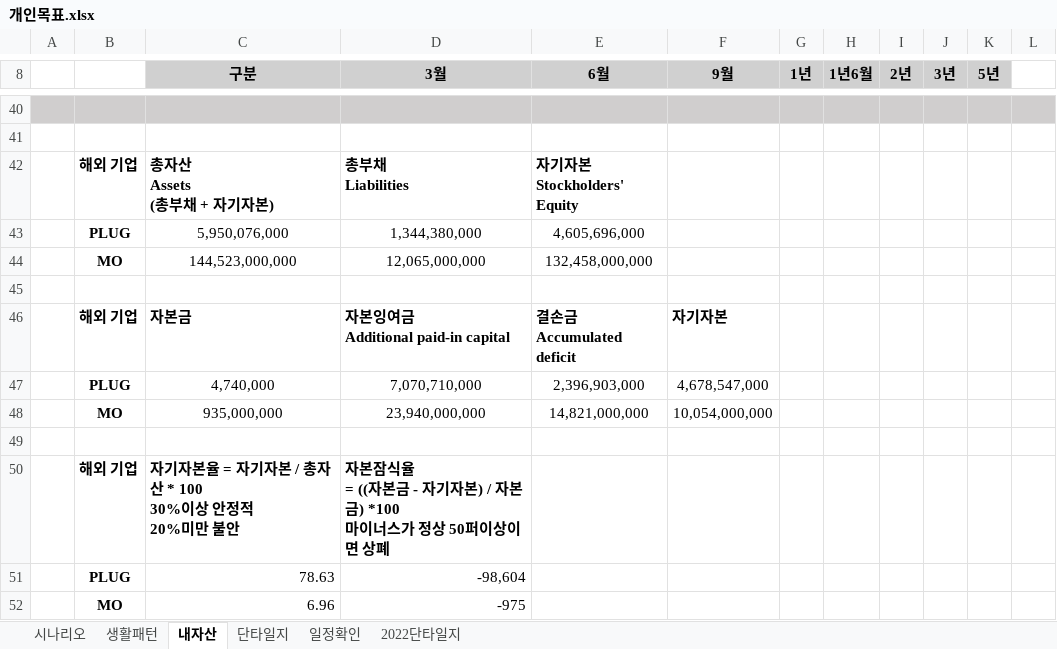
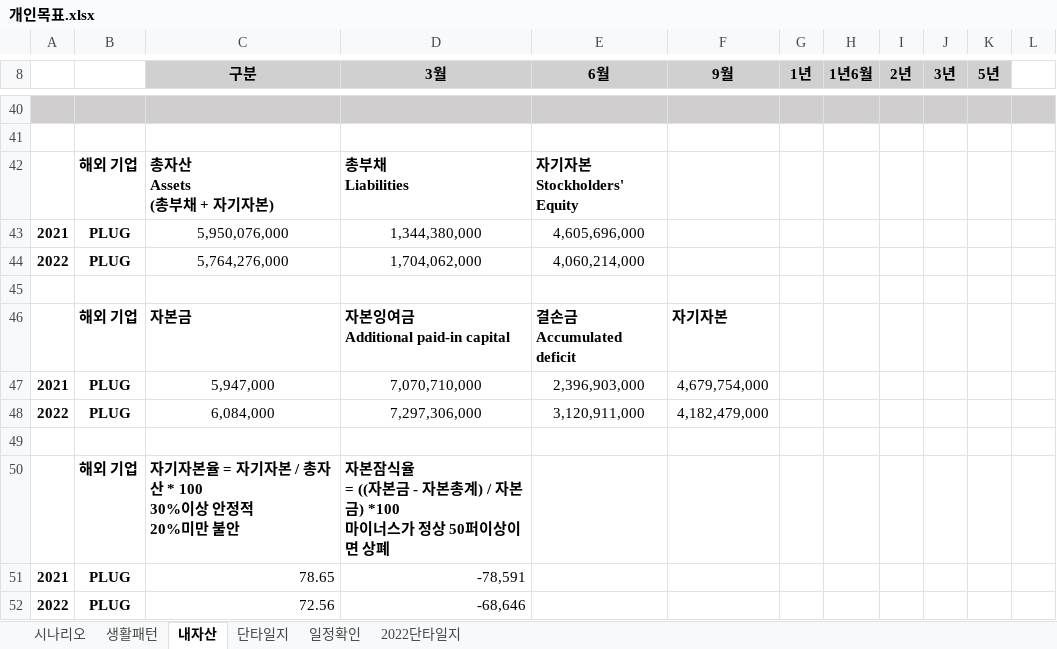
Before and after one commit to sbg613/MyStock, an Excel workbook: 개인목표.xlsx, sheet 내자산, drawn as a sheet; only a part is shown, gaps mark what is left out; values as stored, in another font and other column widths than the file's, no borders; charts and pictures not drawn; removed rows and columns are numbered as before the commit, all else as after; the diff names each change by its address in the sheet, - before the commit and + after, or states it on an @@ line.

Commit message:
플러그파워 22년보고서 정리 23년3월1일 10K

```diff
--- a/개인목표.xlsx (sheet 내자산)
+++ b/개인목표.xlsx (sheet 내자산)
-A43: (empty)
+A43: 2021
-row 44:  | MO | 144,523,000,000 | 12,065,000,000 | 132,458,000,000
+row 44: 2022 | PLUG | 5,764,276,000 | 1,704,062,000 | 4,060,214,000
-A47: (empty)
+A47: 2021
-C47 (구분): 4,740,000
+C47 (구분): 5,947,000
-F47 (9월): 4,678,547,000
+F47 (9월): 4,679,754,000
-row 48:  | MO | 935,000,000 | 23,940,000,000 | 14,821,000,000 | 10,054,000,000
+row 48: 2022 | PLUG | 6,084,000 | 7,297,306,000 | 3,120,911,000 | 4,182,479,000
-D50 (3월): …금 - 자기자본) / 자본…
+D50 (3월): …금 - 자본총계) / 자본…
-row 51:  | PLUG | 78.63 | -98,604
-row 52:  | MO | 6.96 | -975
+row 51: 2021 | PLUG | 78.65 | -78,591
+row 52: 2022 | PLUG | 72.56 | -68,646
```
Also changed, not shown: charts or pictures.
